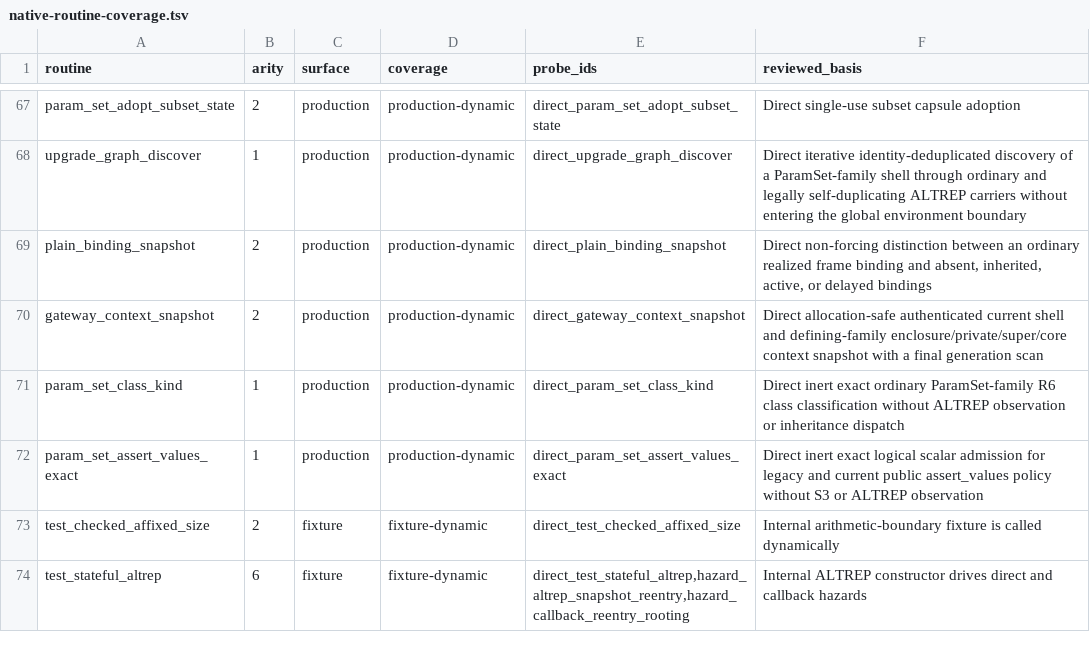
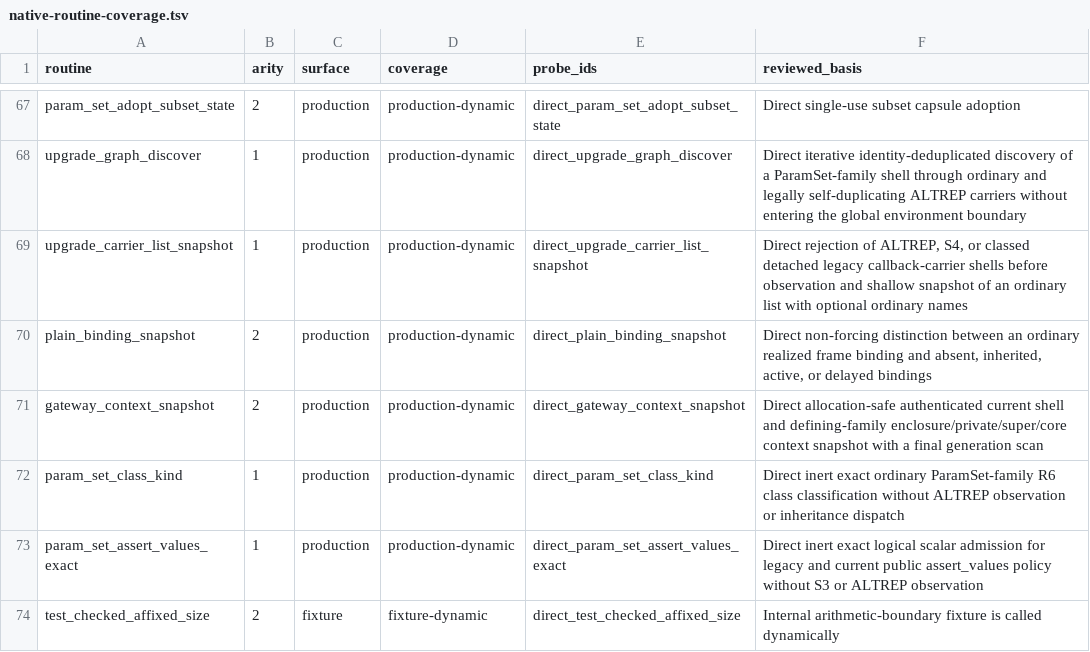
Before and after one commit to mlr-org/paradox, a TSV file: environment/native-routine-coverage.tsv, drawn as a sheet; only a part is shown, gaps mark what is left out; the shorter side is filled out with more unchanged rows; the diff names each change by its address in the sheet, - before the commit and + after, or states it on an @@ line.

```diff
--- a/environment/native-routine-coverage.tsv
+++ b/environment/native-routine-coverage.tsv
+row 69: upgrade_carrier_list_snapshot | 1 | production | production-dynamic | direct_upgrade_carrier_list_snapshot | Direct rejection of ALTREP, S4, or classed detached legacy callback-carrier shells before observation and shallow snapshot of an ordinary list with optional ordinary names
```
Also changed, not shown: compat/differential/expected-differences.tsv, 42 other files.
